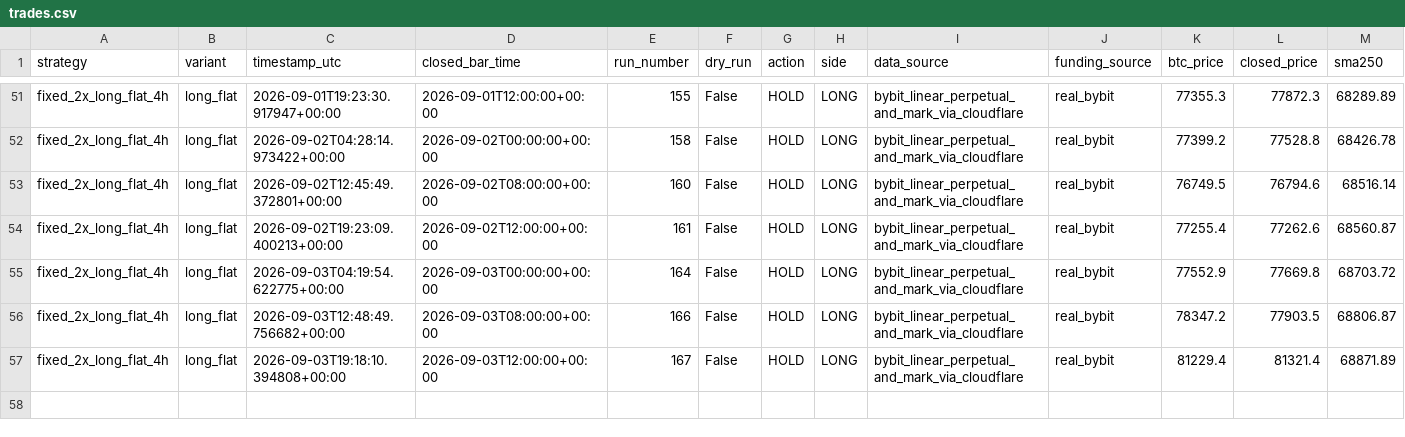
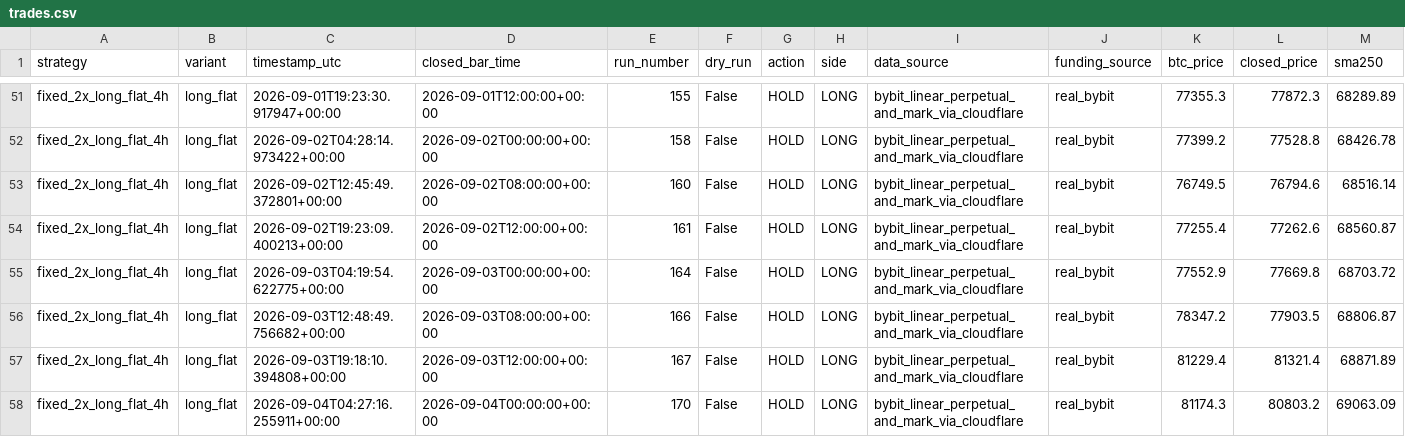
Before and after one commit to Abhishek97529/btc-trend-bot, a CSV file: strategies/ma250_4h_long_flat/runtime/trades.csv, drawn as a sheet; only a part is shown, gaps mark what is left out; rows hold the shown columns only; the diff names each change by its address in the sheet, - before the commit and + after, or states it on an @@ line.

```diff
--- a/strategies/ma250_4h_long_flat/runtime/trades.csv
+++ b/strategies/ma250_4h_long_flat/runtime/trades.csv
+row 58: fixed_2x_long_flat_4h | long_flat | 2026-09-04T04:27:16.255911+00:00 | 2026-09-04T00:00:00+00:00 | 170 | False | HOLD | LONG | bybit_linear_perpetual_and_mark_via_cloudflare | real_bybit | 81174.3 | 80803.2 | 69063.09
```
Also changed, not shown: strategies/ma250_4h_long_short/runtime/trades.csv, 9 other files.
